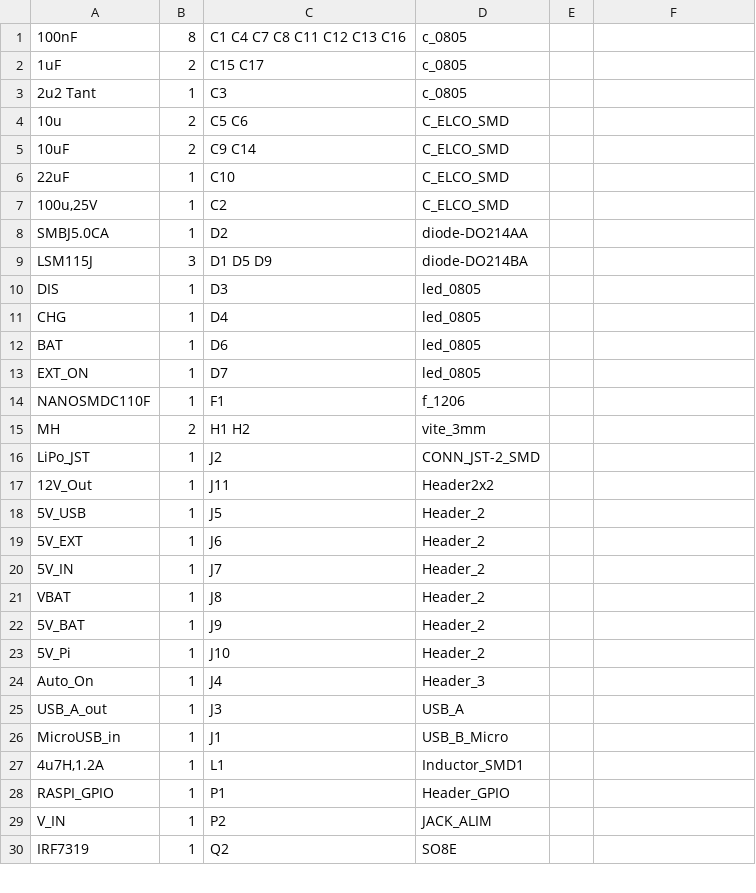
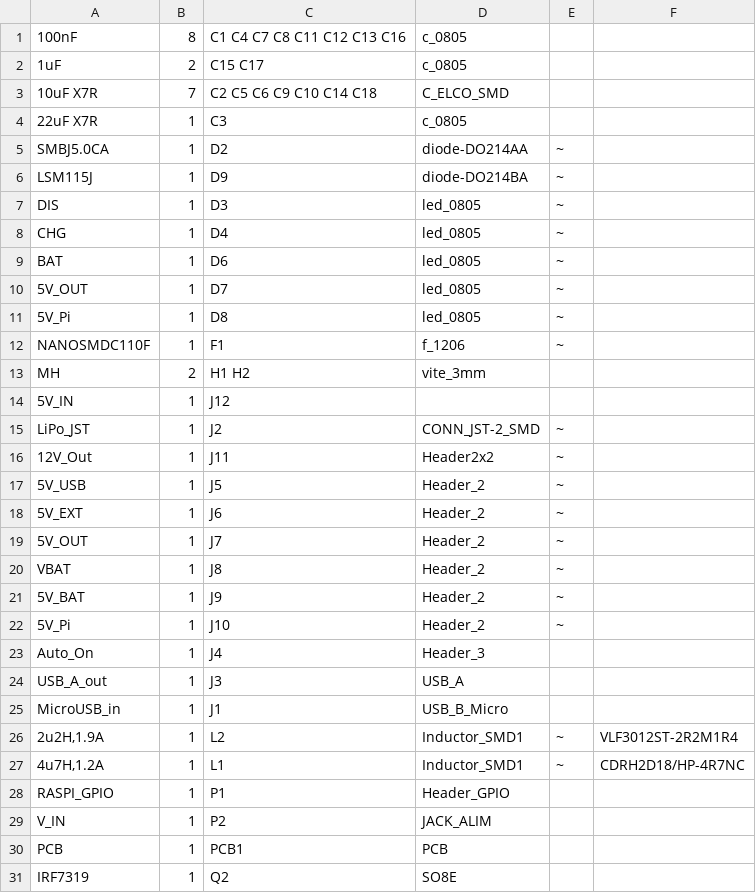
Before and after one commit to wyolum/pi-power, a CSV file: BoM_PiPower_v2_sch.csv, drawn as a sheet; only a part is shown; the diff covers the shown part only.

```diff
--- a/BoM_PiPower_v2_sch.csv
+++ b/BoM_PiPower_v2_sch.csv
@@ -3,12 +3,10 @@
-"2u2 Tant";1;"C3";"c_0805";;
-"10u";2;"C5 C6";"C_ELCO_SMD";;
-"10uF";2;"C9 C14";"C_ELCO_SMD";;
-"22uF";1;"C10";"C_ELCO_SMD";;
-"100u,25V";1;"C2";"C_ELCO_SMD";;
-"SMBJ5.0CA";1;"D2";"diode-DO214AA";;
-"LSM115J";3;"D1 D5 D9";"diode-DO214BA";;
-"DIS";1;"D3";"led_0805";;
-"CHG";1;"D4";"led_0805";;
-"BAT";1;"D6";"led_0805";;
-"EXT_ON";1;"D7";"led_0805";;
-"NANOSMDC110F";1;"F1";"f_1206";;
+10uF X7R;7;"C2 C5 C6 C9 C10 C14 C18";C_ELCO_SMD;
+22uF X7R;1;"C3";c_0805;
+SMBJ5.0CA;1;"D2";diode-DO214AA;~
+LSM115J;1;"D9";diode-DO214BA;~
+DIS;1;"D3";led_0805;~
+CHG;1;"D4";led_0805;~
+BAT;1;"D6";led_0805;~
+5V_OUT;1;"D7";led_0805;~
+5V_Pi;1;"D8";led_0805;~
+NANOSMDC110F;1;"F1";f_1206;~
@@ -16,8 +14,9 @@
-"LiPo_JST";1;"J2";"CONN_JST-2_SMD";;
-"12V_Out";1;"J11";"Header2x2";;
-"5V_USB";1;"J5";"Header_2";;
-"5V_EXT";1;"J6";"Header_2";;
-"5V_IN";1;"J7";"Header_2";;
-"VBAT";1;"J8";"Header_2";;
-"5V_BAT";1;"J9";"Header_2";;
-"5V_Pi";1;"J10";"Header_2";;
+5V_IN;1;"J12";;
+LiPo_JST;1;"J2";CONN_JST-2_SMD;~
+12V_Out;1;"J11";Header2x2;~
+5V_USB;1;"J5";Header_2;~
+5V_EXT;1;"J6";Header_2;~
+5V_OUT;1;"J7";Header_2;~
+VBAT;1;"J8";Header_2;~
+5V_BAT;1;"J9";Header_2;~
+5V_Pi;1;"J10";Header_2;~
@@ -27 +26,2 @@
-"4u7H,1.2A";1;"L1";"Inductor_SMD1";;
+2u2H,1.9A;1;"L2";Inductor_SMD1;~;VLF3012ST-2R2M1R4
+4u7H,1.2A;1;"L1";Inductor_SMD1;~;CDRH2D18/HP-4R7NC
@@ -29,0 +30 @@
+PCB;1;"PCB1";PCB;
```
Also changed, not shown: 5 added rows, 2 removed rows and 7 edited cells elsewhere in this file, BoM_PiPower_v2_pcb.csv, 11 other files.
